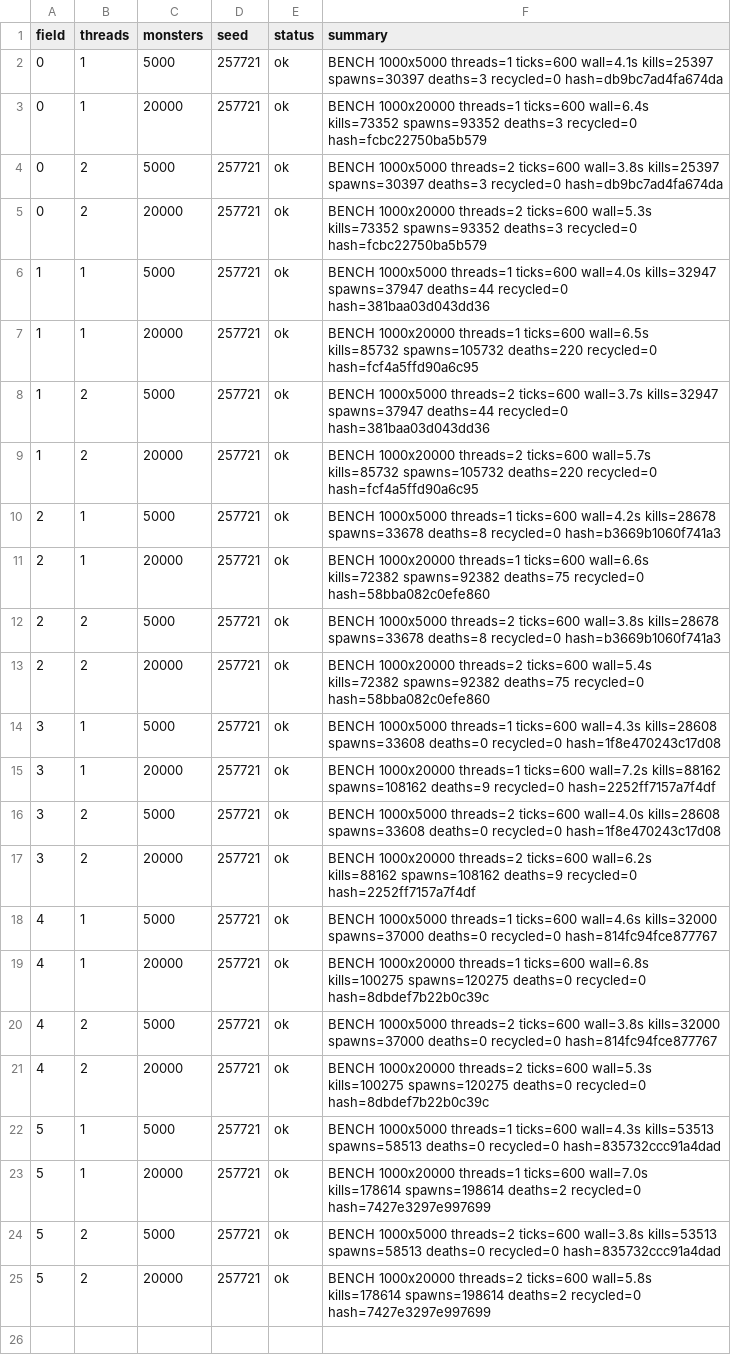
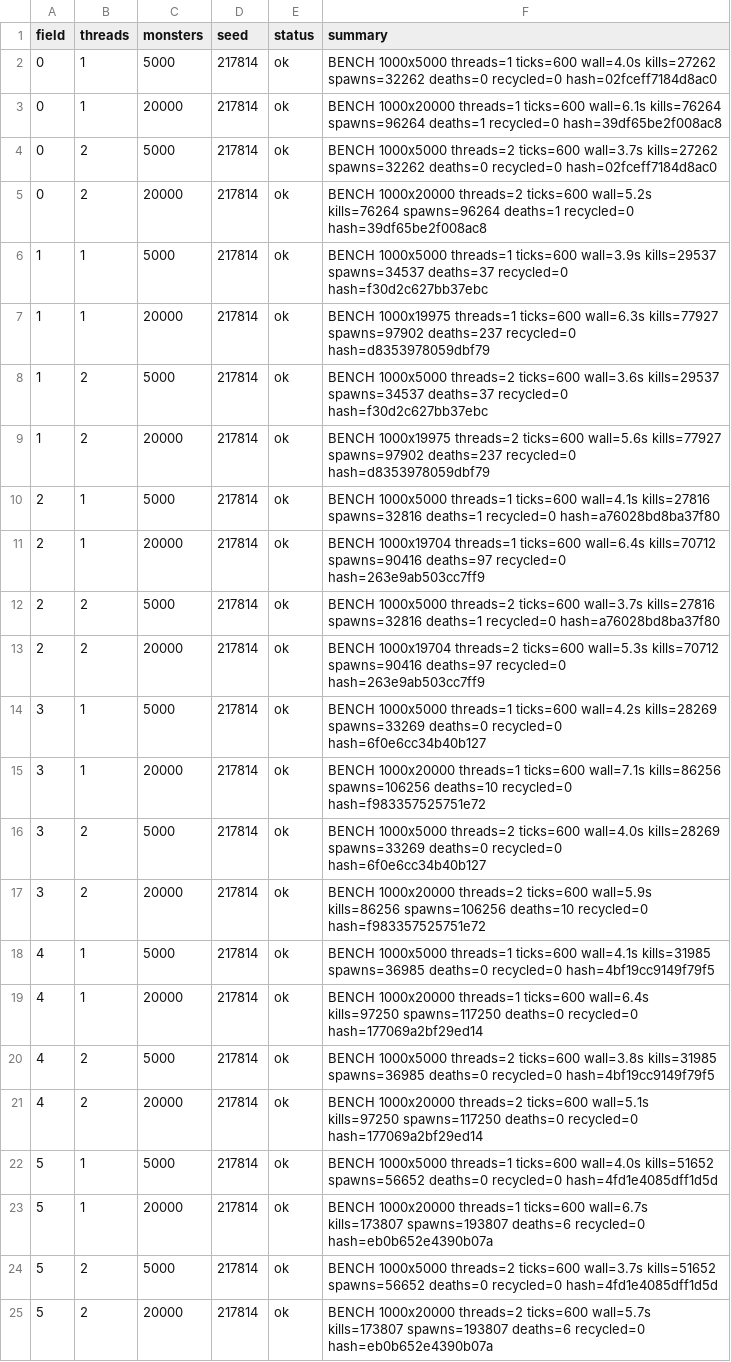
Before and after one commit to Proximo0/MagicSmash, a CSV file: work/261122113652-5294/art/laptop-bench.csv, drawn as a sheet; the diff names each change by its address in the sheet, - before the commit and + after, or states it on an @@ line.

Commit message:
laptop: job 261122113652-5294 2026-11-23T06:26:35Z

```diff
--- a/work/261122113652-5294/art/laptop-bench.csv
+++ b/work/261122113652-5294/art/laptop-bench.csv
-D2:D25 (seed): 257721
+D2:D25 (seed): 217814
-F2 (summary): …threads=1 ticks=600 wall=4.1s kills=25397 spawns=30397 deaths=3 recycled=0 hash=db9bc7ad4fa674da
+F2 (summary): …threads=1 ticks=600 wall=4.0s kills=27262 spawns=32262 deaths=0 recycled=0 hash=02fceff7184d8ac0
-F3 (summary): …threads=1 ticks=600 wall=6.4s kills=73352 spawns=93352 deaths=3 recycled=0 hash=fcbc22750ba5b579
+F3 (summary): …threads=1 ticks=600 wall=6.1s kills=76264 spawns=96264 deaths=1 recycled=0 hash=39df65be2f008ac8
-F4 (summary): …threads=2 ticks=600 wall=3.8s kills=25397 spawns=30397 deaths=3 recycled=0 hash=db9bc7ad4fa674da
+F4 (summary): …threads=2 ticks=600 wall=3.7s kills=27262 spawns=32262 deaths=0 recycled=0 hash=02fceff7184d8ac0
-F5 (summary): …threads=2 ticks=600 wall=5.3s kills=73352 spawns=93352 deaths=3 recycled=0 hash=fcbc22750ba5b579
+F5 (summary): …threads=2 ticks=600 wall=5.2s kills=76264 spawns=96264 deaths=1 recycled=0 hash=39df65be2f008ac8
-F6 (summary): …threads=1 ticks=600 wall=4.0s kills=32947 spawns=37947 deaths=44 recycled=0 hash=381baa03d043dd36
+F6 (summary): …threads=1 ticks=600 wall=3.9s kills=29537 spawns=34537 deaths=37 recycled=0 hash=f30d2c627bb37ebc
-F7 (summary): BENCH 1000x20000 threads=1 ticks=600 wall=6.5s kills=85732 spawns=105732 deaths=220 recycled=0 hash=fcf4a5ffd90a6c95
+F7 (summary): BENCH 1000x19975 threads=1 ticks=600 wall=6.3s kills=77927 spawns=97902 deaths=237 recycled=0 hash=d8353978059dbf79
-F8 (summary): …threads=2 ticks=600 wall=3.7s kills=32947 spawns=37947 deaths=44 recycled=0 hash=381baa03d043dd36
+F8 (summary): …threads=2 ticks=600 wall=3.6s kills=29537 spawns=34537 deaths=37 recycled=0 hash=f30d2c627bb37ebc
-F9 (summary): BENCH 1000x20000 threads=2 ticks=600 wall=5.7s kills=85732 spawns=105732 deaths=220 recycled=0 hash=fcf4a5ffd90a6c95
+F9 (summary): BENCH 1000x19975 threads=2 ticks=600 wall=5.6s kills=77927 spawns=97902 deaths=237 recycled=0 hash=d8353978059dbf79
-F10 (summary): …threads=1 ticks=600 wall=4.2s kills=28678 spawns=33678 deaths=8 recycled=0 hash=b3669b1060f741a3
+F10 (summary): …threads=1 ticks=600 wall=4.1s kills=27816 spawns=32816 deaths=1 recycled=0 hash=a76028bd8ba37f80
-F11 (summary): BENCH 1000x20000 threads=1 ticks=600 wall=6.6s kills=72382 spawns=92382 deaths=75 recycled=0 hash=58bba082c0efe860
+F11 (summary): BENCH 1000x19704 threads=1 ticks=600 wall=6.4s kills=70712 spawns=90416 deaths=97 recycled=0 hash=263e9ab503cc7ff9
-F12 (summary): …threads=2 ticks=600 wall=3.8s kills=28678 spawns=33678 deaths=8 recycled=0 hash=b3669b1060f741a3
+F12 (summary): …threads=2 ticks=600 wall=3.7s kills=27816 spawns=32816 deaths=1 recycled=0 hash=a76028bd8ba37f80
-F13 (summary): BENCH 1000x20000 threads=2 ticks=600 wall=5.4s kills=72382 spawns=92382 deaths=75 recycled=0 hash=58bba082c0efe860
+F13 (summary): BENCH 1000x19704 threads=2 ticks=600 wall=5.3s kills=70712 spawns=90416 deaths=97 recycled=0 hash=263e9ab503cc7ff9
-F14 (summary): …threads=1 ticks=600 wall=4.3s kills=28608 spawns=33608 deaths=0 recycled=0 hash=1f8e470243c17d08
+F14 (summary): …threads=1 ticks=600 wall=4.2s kills=28269 spawns=33269 deaths=0 recycled=0 hash=6f0e6cc34b40b127
-F15 (summary): …threads=1 ticks=600 wall=7.2s kills=88162 spawns=108162 deaths=9 recycled=0 hash=2252ff7157a7f4df
+F15 (summary): …threads=1 ticks=600 wall=7.1s kills=86256 spawns=106256 deaths=10 recycled=0 hash=f983357525751e72
-F16 (summary): …ticks=600 wall=4.0s kills=28608 spawns=33608 deaths=0 recycled=0 hash=1f8e470243c17d08
+F16 (summary): …ticks=600 wall=4.0s kills=28269 spawns=33269 deaths=0 recycled=0 hash=6f0e6cc34b40b127
-F17 (summary): …threads=2 ticks=600 wall=6.2s kills=88162 spawns=108162 deaths=9 recycled=0 hash=2252ff7157a7f4df
+F17 (summary): …threads=2 ticks=600 wall=5.9s kills=86256 spawns=106256 deaths=10 recycled=0 hash=f983357525751e72
-F18 (summary): …threads=1 ticks=600 wall=4.6s kills=32000 spawns=37000 deaths=0 recycled=0 hash=814fc94fce877767
+F18 (summary): …threads=1 ticks=600 wall=4.1s kills=31985 spawns=36985 deaths=0 recycled=0 hash=4bf19cc9149f79f5
-F19 (summary): …threads=1 ticks=600 wall=6.8s kills=100275 spawns=120275 deaths=0 recycled=0 hash=8dbdef7b22b0c39c
+F19 (summary): …threads=1 ticks=600 wall=6.4s kills=97250 spawns=117250 deaths=0 recycled=0 hash=177069a2bf29ed14
-F20 (summary): …ticks=600 wall=3.8s kills=32000 spawns=37000 deaths=0 recycled=0 hash=814fc94fce877767
+F20 (summary): …ticks=600 wall=3.8s kills=31985 spawns=36985 deaths=0 recycled=0 hash=4bf19cc9149f79f5
-F21 (summary): …threads=2 ticks=600 wall=5.3s kills=100275 spawns=120275 deaths=0 recycled=0 hash=8dbdef7b22b0c39c
+F21 (summary): …threads=2 ticks=600 wall=5.1s kills=97250 spawns=117250 deaths=0 recycled=0 hash=177069a2bf29ed14
-F22 (summary): …threads=1 ticks=600 wall=4.3s kills=53513 spawns=58513 deaths=0 recycled=0 hash=835732ccc91a4dad
+F22 (summary): …threads=1 ticks=600 wall=4.0s kills=51652 spawns=56652 deaths=0 recycled=0 hash=4fd1e4085dff1d5d
-F23 (summary): …threads=1 ticks=600 wall=7.0s kills=178614 spawns=198614 deaths=2 recycled=0 hash=7427e3297e997699
+F23 (summary): …threads=1 ticks=600 wall=6.7s kills=173807 spawns=193807 deaths=6 recycled=0 hash=eb0b652e4390b07a
-F24 (summary): …threads=2 ticks=600 wall=3.8s kills=53513 spawns=58513 deaths=0 recycled=0 hash=835732ccc91a4dad
+F24 (summary): …threads=2 ticks=600 wall=3.7s kills=51652 spawns=56652 deaths=0 recycled=0 hash=4fd1e4085dff1d5d
-F25 (summary): …threads=2 ticks=600 wall=5.8s kills=178614 spawns=198614 deaths=2 recycled=0 hash=7427e3297e997699
+F25 (summary): …threads=2 ticks=600 wall=5.7s kills=173807 spawns=193807 deaths=6 recycled=0 hash=eb0b652e4390b07a
```
Also changed, not shown: 1 other file.
